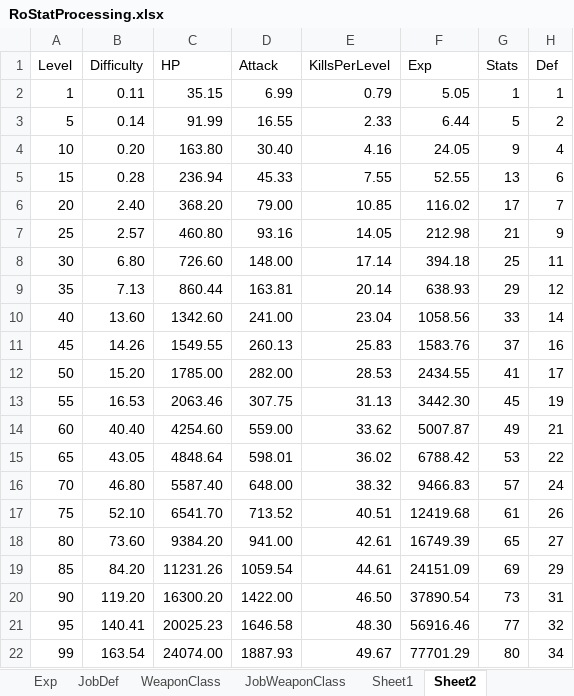
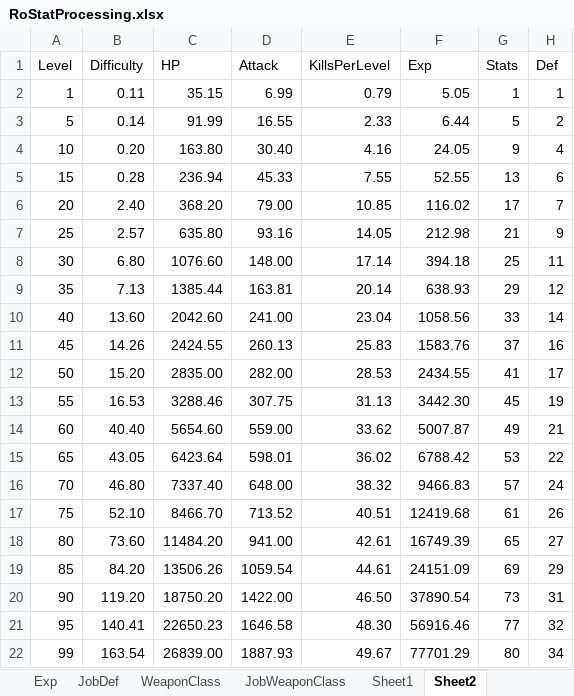
Before and after one commit to Doddler/RagnarokRebuildTcp, an Excel workbook: Other/RoStatProcessing.xlsx, sheet Sheet2, drawn as a sheet; values as stored, in another font and other column widths than the file's, no borders; the diff names each change by its address in the sheet, - before the commit and + after, or states it on an @@ line.

```diff
--- a/Other/RoStatProcessing.xlsx (sheet Sheet2)
+++ b/Other/RoStatProcessing.xlsx (sheet Sheet2)
-C7 (HP): 460.80
+C7 (HP): 635.80
-C8 (HP): 726.60
+C8 (HP): 1076.60
-C9 (HP): 860.44
+C9 (HP): 1385.44
-C10 (HP): 1342.60
+C10 (HP): 2042.60
-C11 (HP): 1549.55
+C11 (HP): 2424.55
-C12 (HP): 1785.00
+C12 (HP): 2835.00
-C13 (HP): 2063.46
+C13 (HP): 3288.46
-C14 (HP): 4254.60
+C14 (HP): 5654.60
-C15 (HP): 4848.64
+C15 (HP): 6423.64
-C16 (HP): 5587.40
+C16 (HP): 7337.40
-C17 (HP): 6541.70
+C17 (HP): 8466.70
-C18 (HP): 9384.20
+C18 (HP): 11484.20
-C19 (HP): 11231.26
+C19 (HP): 13506.26
-C20 (HP): 16300.20
+C20 (HP): 18750.20
-C21 (HP): 20025.23
+C21 (HP): 22650.23
-C22 (HP): 24074.00
+C22 (HP): 26839.00
```
Also changed, not shown: sheet StatCharts, sheet ClassDef, sheet StatDef, 35 other files.
